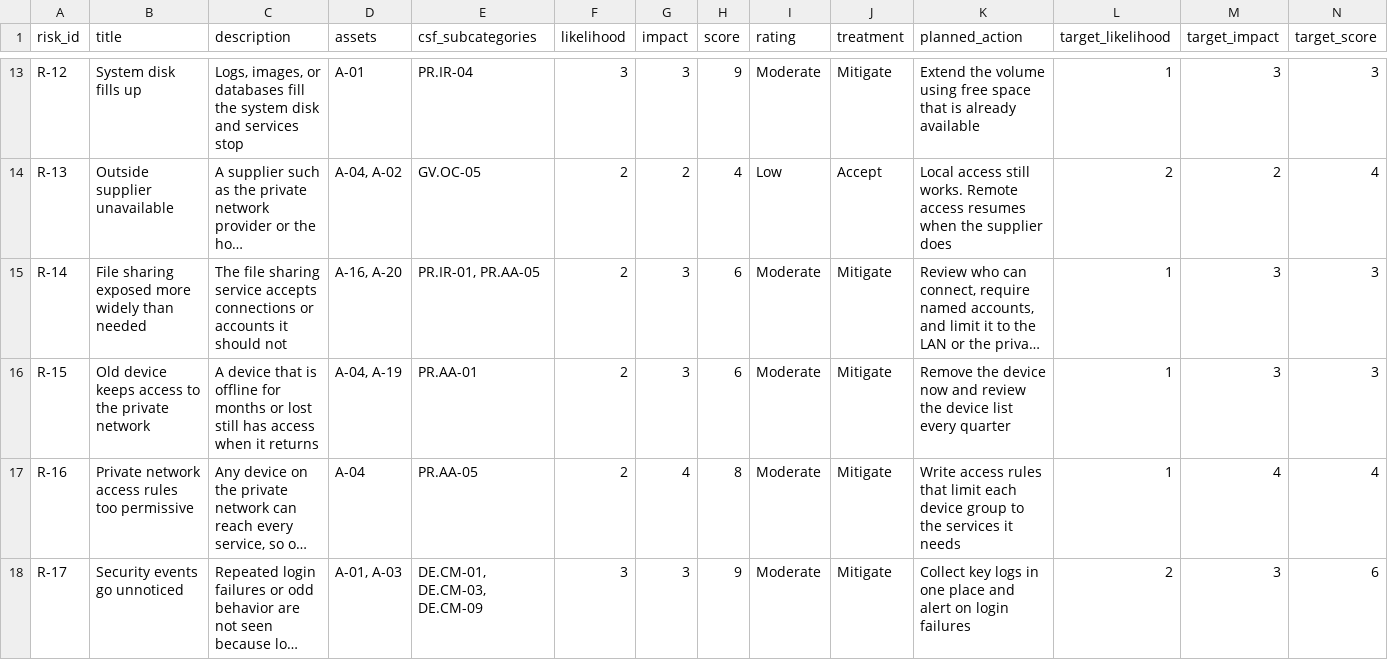
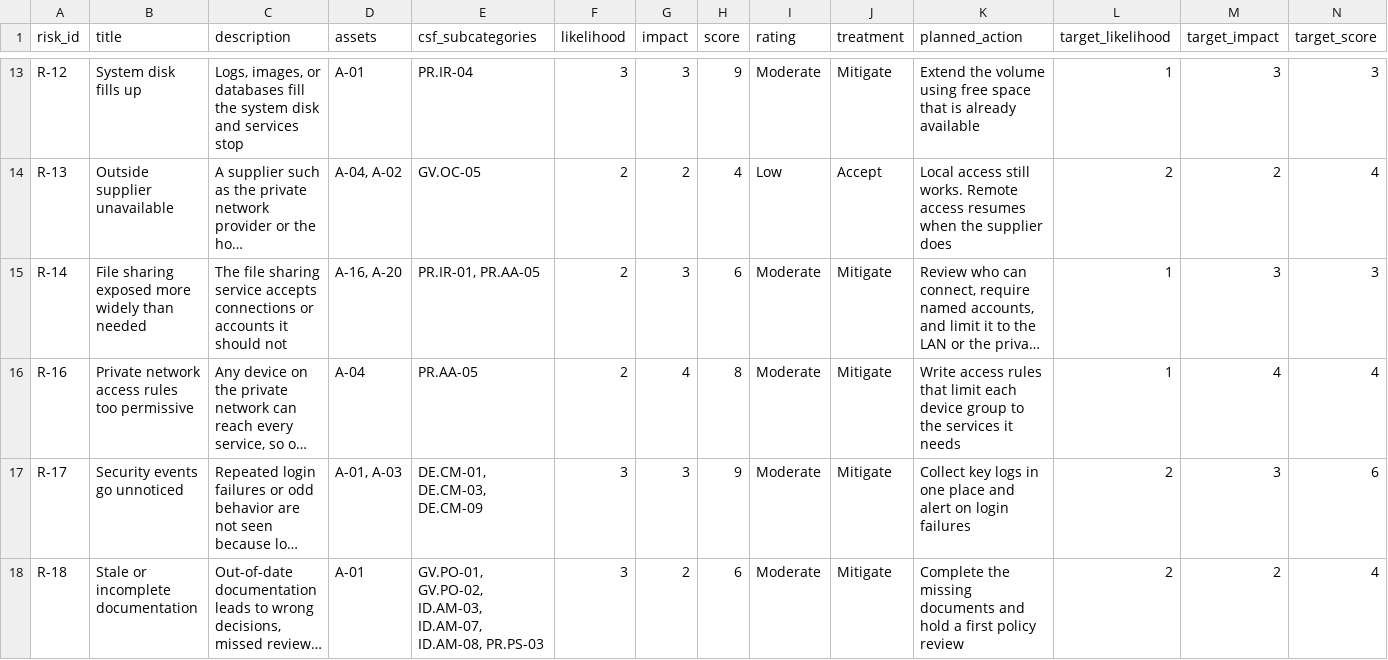
Before and after one commit to tbrown70128/homelab-grc-assessment, a CSV file: data/risks.csv, drawn as a sheet; only a part is shown, gaps mark what is left out; the shorter side is filled out with more unchanged rows; long unchanged cells end in …; rows hold the shown columns only; the diff names each change by its address in the sheet, - before the commit and + after, or states it on an @@ line.

```diff
--- a/data/risks.csv
+++ b/data/risks.csv
-row 16: R-15 | Old device keeps access to the private network | A device that is offline for months or lost still has access when it returns | A-04, A-19 | PR.AA-01 | 2 | 3 | 6 | Moderate | Mitigate | Remove the device now and review the device list every quarter | 1 | 3 | 3
```
Also changed, not shown: data/controls.csv, data/poam.csv, 6 other files.
